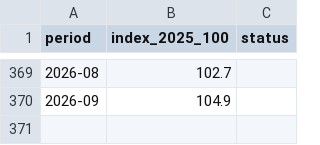
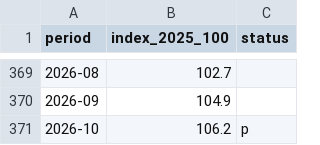
Before and after one commit to NickAme03/istat-ipca-revisioni, a CSV file: data/ipca.csv, drawn as a sheet; only a part is shown, gaps mark what is left out.

```diff
--- a/data/ipca.csv
+++ b/data/ipca.csv
@@ -370 +370,2 @@ period,index_2025_100,status
 2026-09,104.9,
+2026-10,106.2,p
```
